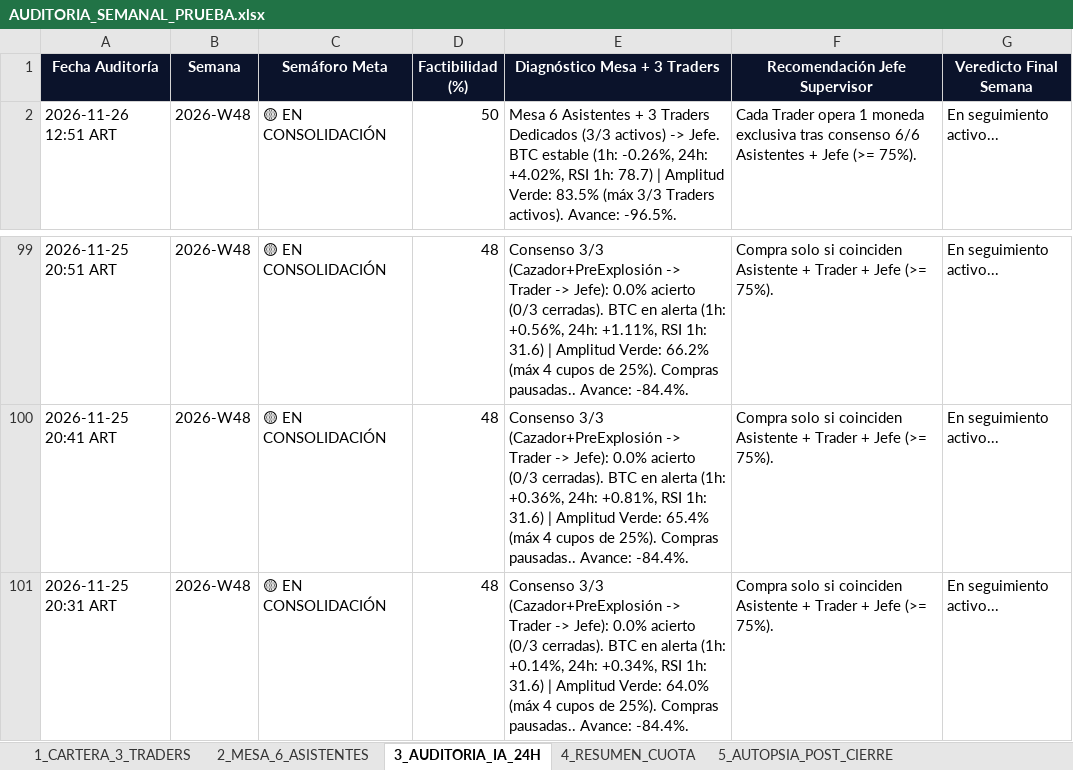
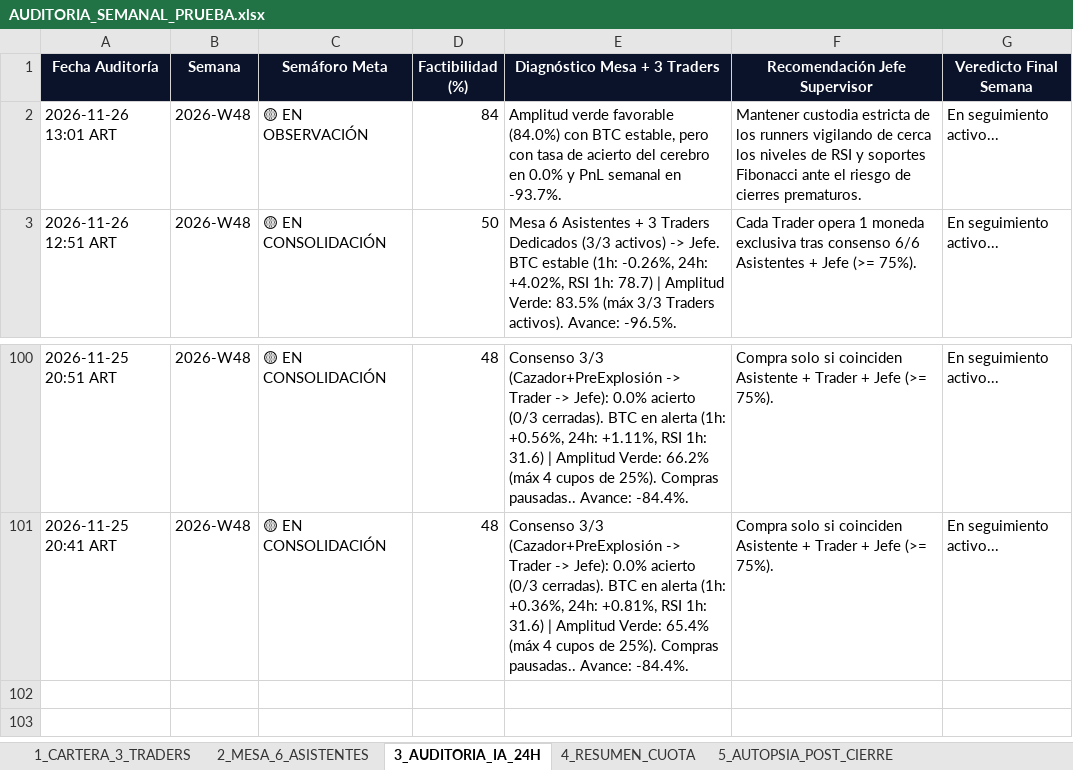
Before and after one commit to kjanoto-coder/panel-cripto, an Excel workbook: AUDITORIA_SEMANAL_PRUEBA.xlsx, sheet 3_AUDITORIA_IA_24H, drawn as a sheet; only a part is shown, gaps mark what is left out; values as stored, in another font and other column widths than the file's, no borders; removed rows and columns are numbered as before the commit, all else as after; the diff names each change by its address in the sheet, - before the commit and + after, or states it on an @@ line.

```diff
--- a/AUDITORIA_SEMANAL_PRUEBA.xlsx (sheet 3_AUDITORIA_IA_24H)
+++ b/AUDITORIA_SEMANAL_PRUEBA.xlsx (sheet 3_AUDITORIA_IA_24H)
+row 2: 2026-11-26 13:01 ART | 2026-W48 | 🟡 EN OBSERVACIÓN | 84 | Amplitud verde favorable (84.0%) con BTC estable, pero con tasa de acierto del cerebro en 0.0% y PnL semanal en -93.7%. | Mantener custodia estricta de los runners vigilando de cerca los niveles de RSI y soportes Fibonacci ante el riesgo de cierres prematuros. | En seguimiento activo...
-row 101: 2026-11-25 20:31 ART | 2026-W48 | 🟡 EN CONSOLIDACIÓN | 48 | Consenso 3/3 (Cazador+PreExplosión -> Trader -> Jefe): 0.0% acierto (0/3 cerradas). BTC en alerta (1h: +0.14%, 24h: +0.34%, RSI 1h: 31.6) | Amplitud Verde: 64.0% (máx 4 cupos de 25%). Compras pausadas.. Avance: -84.4%. | Compra solo si coinciden Asistente + Trader + Jefe (>= 75%). | En seguimiento activo...
```
Also changed, not shown: sheet 2_MESA_6_ASISTENTES, sheet 1_CARTERA_3_TRADERS, sheet 5_AUTOPSIA_POST_CIERRE, sheet 4_RESUMEN_CUOTA, sheet 6_EVOLUCION_CEREBRO_IA, 3 other files.
